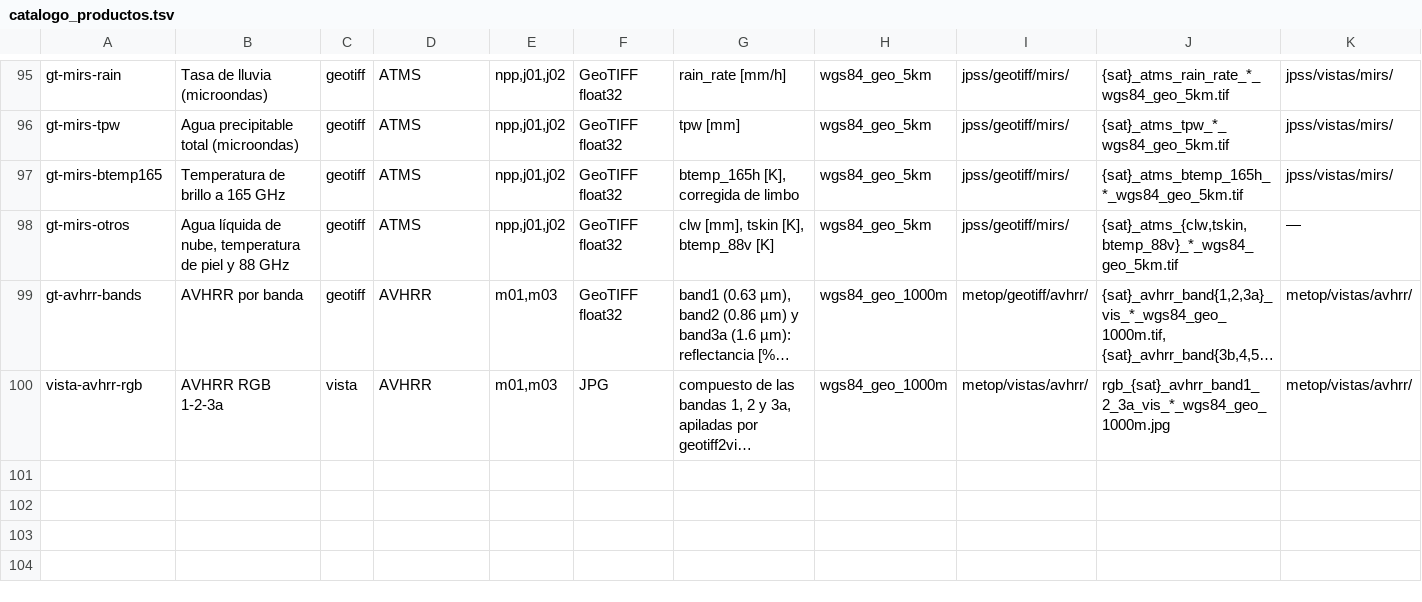
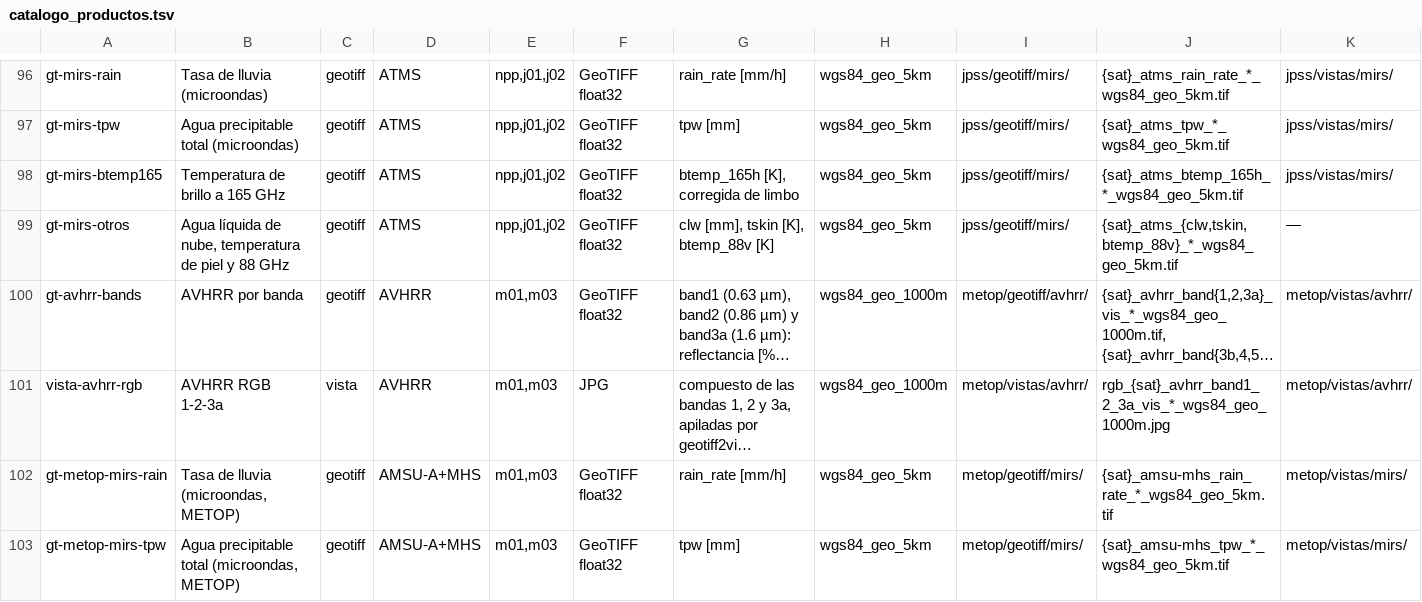
Before and after one commit to LANOT-UNAM/LANOT_procesamiento_polar, a TSV file: docs/catalogo_productos.tsv, drawn as a sheet; only a part is shown, gaps mark what is left out; long unchanged cells end in …; rows hold the shown columns only; the diff covers the shown part only; the diff names each change by its address in the sheet, - before the commit and + after, or states it on an @@ line.

```diff
--- a/docs/catalogo_productos.tsv
+++ b/docs/catalogo_productos.tsv
+row 102: gt-metop-mirs-rain | Tasa de lluvia (microondas, METOP) | geotiff | AMSU-A+MHS | m01,m03 | GeoTIFF float32 | rain_rate [mm/h] | wgs84_geo_5km | metop/geotiff/mirs/ | {sat}_amsu-mhs_rain_rate_*_wgs84_geo_5km.tif | metop/vistas/mirs/
+row 103: gt-metop-mirs-tpw | Agua precipitable total (microondas, METOP) | geotiff | AMSU-A+MHS | m01,m03 | GeoTIFF float32 | tpw [mm] | wgs84_geo_5km | metop/geotiff/mirs/ | {sat}_amsu-mhs_tpw_*_wgs84_geo_5km.tif | metop/vistas/mirs/
```
Also changed, not shown: 2 added rows and 1 edited cell elsewhere in this file, config/retencion.tsv, 11 other files.
